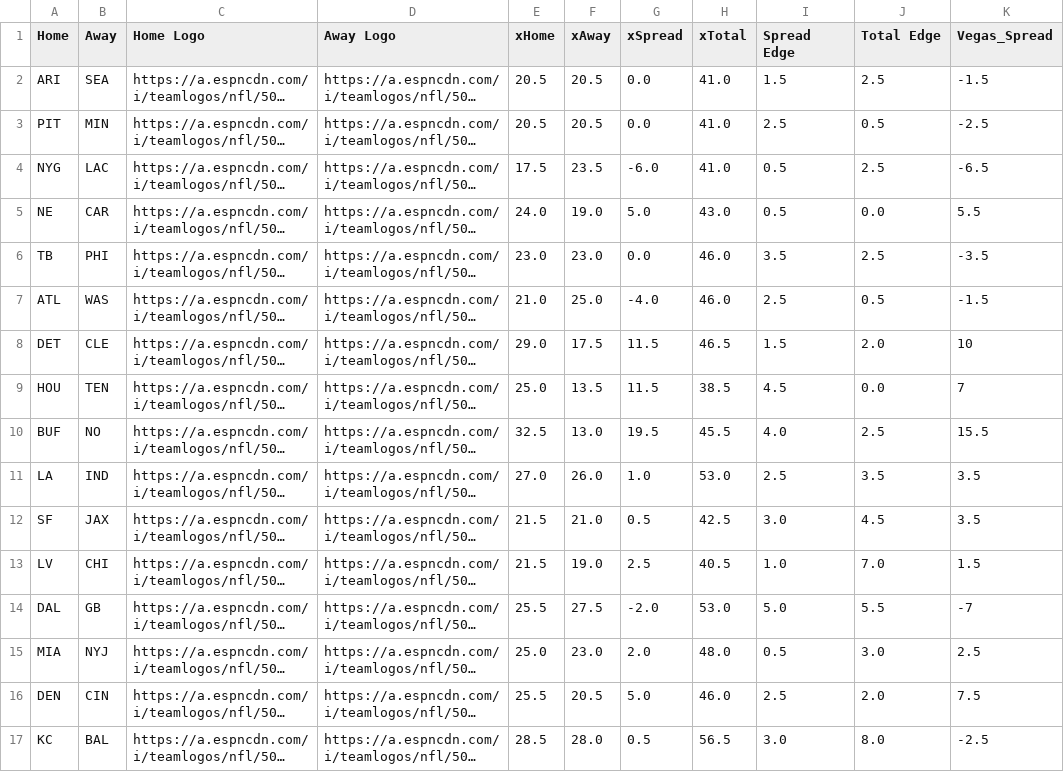
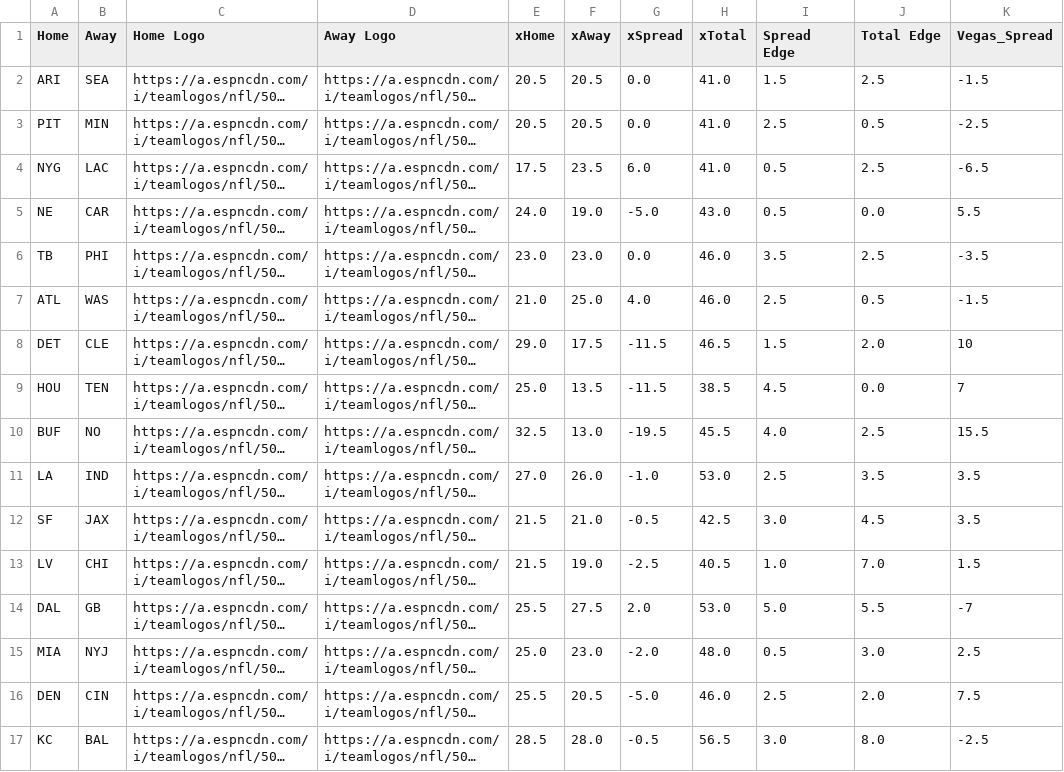
Before and after one commit to UtterLocks/UtterLocks.git.io, a CSV file: data/nfl.csv, drawn as a sheet; only a part is shown; long unchanged cells end in …; the diff names each change by its address in the sheet, - before the commit and + after, or states it on an @@ line.

Commit message:
Update nfl.csv

```diff
--- a/data/nfl.csv
+++ b/data/nfl.csv
-G4 (xSpread): -6.0
+G4 (xSpread): 6.0
-G5 (xSpread): 5.0
+G5 (xSpread): -5.0
-G7 (xSpread): -4.0
+G7 (xSpread): 4.0
-G8:G9 (xSpread): 11.5
+G8:G9 (xSpread): -11.5
-G10 (xSpread): 19.5
+G10 (xSpread): -19.5
-G11 (xSpread): 1.0
+G11 (xSpread): -1.0
-G12 (xSpread): 0.5
+G12 (xSpread): -0.5
-G13 (xSpread): 2.5
+G13 (xSpread): -2.5
-G14 (xSpread): -2.0
+G14 (xSpread): 2.0
-G15 (xSpread): 2.0
+G15 (xSpread): -2.0
-G16 (xSpread): 5.0
+G16 (xSpread): -5.0
-G17 (xSpread): 0.5
+G17 (xSpread): -0.5
```
